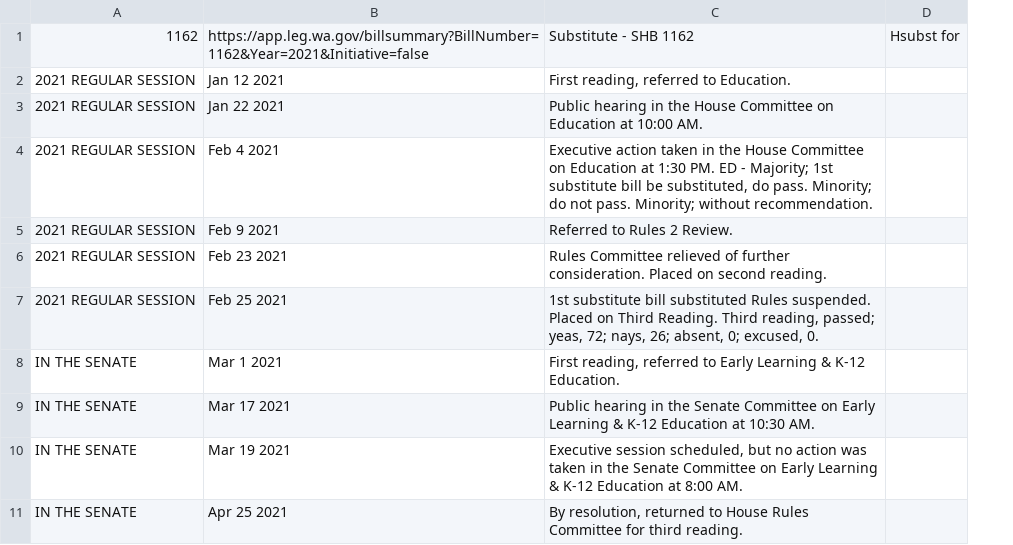
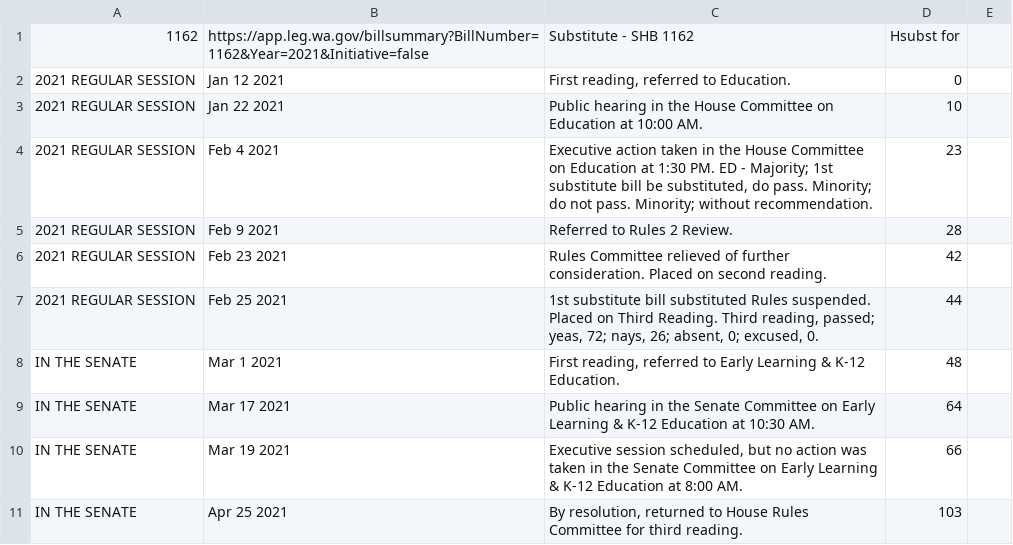
Before and after one commit to ctuguinay/CSE-412-Webscraping, a CSV file: bill_history_CSVs/bill_history.csv, drawn as a sheet; only a part is shown; removed rows and columns are numbered as before the commit, all else as after; the diff names each change by its address in the sheet, - before the commit and + after, or states it on an @@ line.

Commit message:
bill history time difference added

```diff
--- a/bill_history_CSVs/bill_history.csv
+++ b/bill_history_CSVs/bill_history.csv
-column D, row 1: Hsubst for
+column D, rows 1-11: Hsubst for | 0 | 10 | 23 | 28 | 42 | 44 | 48 | 64 | 66 | 103
+column E, empty
```
Also changed, not shown: 1 other file.
